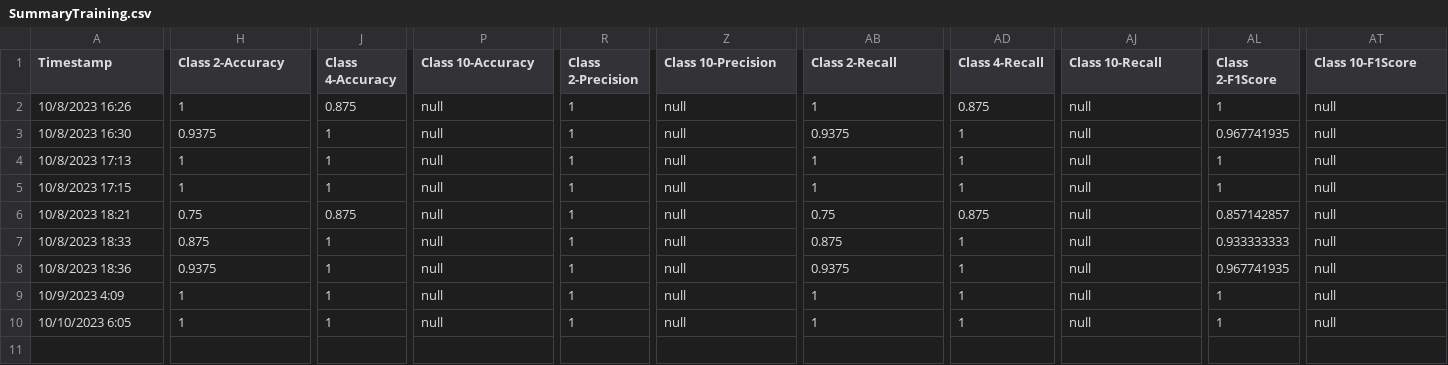
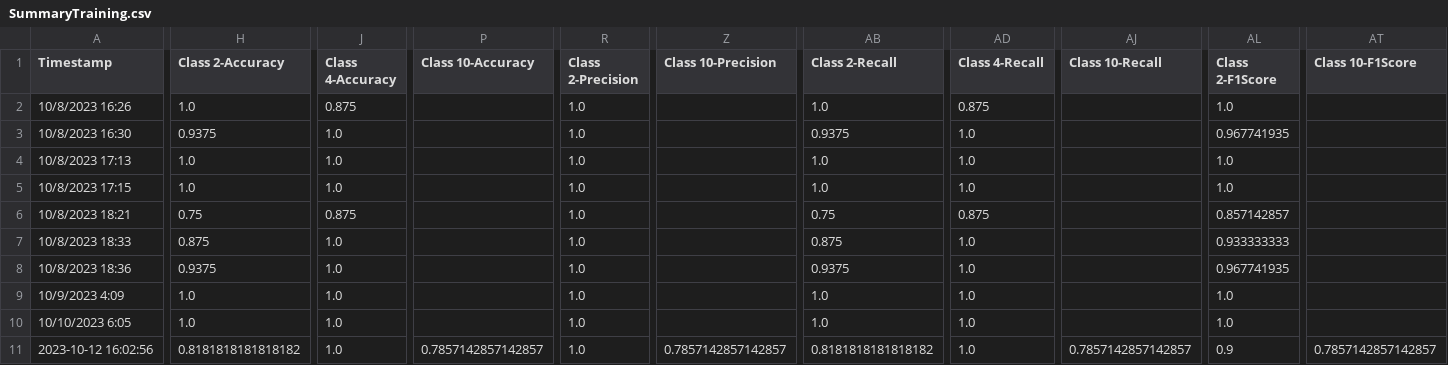
Before and after one commit to CS4272-QualityEngineering-Project/Lung-Sound-Classification-to-Detect-Respiratory-Diseases, a CSV file: SummaryTraining.csv, drawn as a sheet; only a part is shown, gaps mark what is left out; rows hold the shown columns only; the diff covers the shown part only; the diff names each change by its address in the sheet, - before the commit and + after, or states it on an @@ line.

```diff
--- a/SummaryTraining.csv
+++ b/SummaryTraining.csv
-H2 (Class 2-Accuracy): 1
+H2 (Class 2-Accuracy): 1.0
-P2:P10 (Class 10-Accuracy): null
+P2:P10 (Class 10-Accuracy): (empty)
-R2:R10 (Class 2-Precision): 1
+R2:R10 (Class 2-Precision): 1.0
-Z2:Z10 (Class 10-Precision): null
+Z2:Z10 (Class 10-Precision): (empty)
-AB2 (Class 2-Recall): 1
+AB2 (Class 2-Recall): 1.0
-AJ2:AJ10 (Class 10-Recall): null
+AJ2:AJ10 (Class 10-Recall): (empty)
-AL2 (Class 2-F1Score): 1
+AL2 (Class 2-F1Score): 1.0
-AT2:AT10 (Class 10-F1Score): null
+AT2:AT10 (Class 10-F1Score): (empty)
-J3:J5 (Class 4-Accuracy): 1
+J3:J5 (Class 4-Accuracy): 1.0
-AD3:AD5 (Class 4-Recall): 1
+AD3:AD5 (Class 4-Recall): 1.0
-H4:H5 (Class 2-Accuracy): 1
+H4:H5 (Class 2-Accuracy): 1.0
-AB4:AB5 (Class 2-Recall): 1
+AB4:AB5 (Class 2-Recall): 1.0
-AL4:AL5 (Class 2-F1Score): 1
+AL4:AL5 (Class 2-F1Score): 1.0
-J7:J10 (Class 4-Accuracy): 1
+J7:J10 (Class 4-Accuracy): 1.0
-AD7:AD10 (Class 4-Recall): 1
+AD7:AD10 (Class 4-Recall): 1.0
-H9:H10 (Class 2-Accuracy): 1
+H9:H10 (Class 2-Accuracy): 1.0
-AB9:AB10 (Class 2-Recall): 1
+AB9:AB10 (Class 2-Recall): 1.0
-AL9:AL10 (Class 2-F1Score): 1
+AL9:AL10 (Class 2-F1Score): 1.0
+row 11: 2023-10-12 16:02:56 | 0.8181818181818182 | 1.0 | 0.7857142857142857 | 1.0 | 0.7857142857142857 | 0.8181818181818182 | 1.0 | 0.7857142857142857 | 0.9 | 0.7857142857142857
```
Also changed, not shown: 24 edited cells elsewhere in this file.
